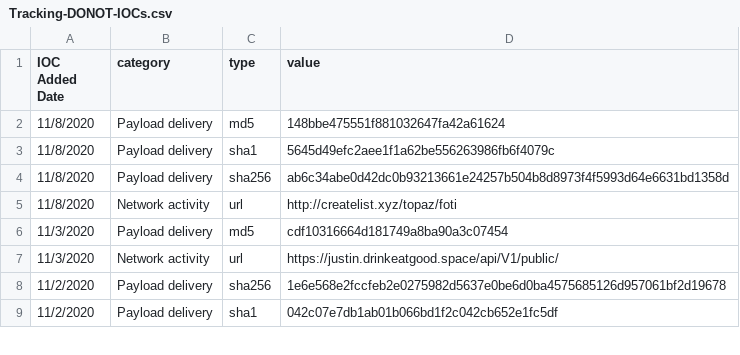
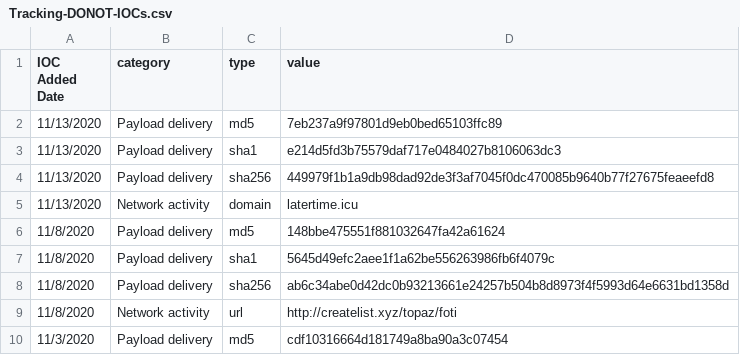
Before and after one commit to faisalusuf/ThreatIntelligence, a CSV file: APT DONOT TEAM/Tracking-DONOT-IOCs.csv, drawn as a sheet; only a part is shown; the shorter side is filled out with more unchanged rows; the diff names each change by its address in the sheet, - before the commit and + after, or states it on an @@ line.

Commit message:
Update Tracking-DONOT-IOCs.csv

```diff
--- a/APT DONOT TEAM/Tracking-DONOT-IOCs.csv
+++ b/APT DONOT TEAM/Tracking-DONOT-IOCs.csv
+row 2: 11/13/2020 | Payload delivery | md5 | 7eb237a9f97801d9eb0bed65103ffc89
+row 3: 11/13/2020 | Payload delivery | sha1 | e214d5fd3b75579daf717e0484027b8106063dc3
+row 4: 11/13/2020 | Payload delivery | sha256 | 449979f1b1a9db98dad92de3f3af7045f0dc470085b9640b77f27675feaeefd8
+row 5: 11/13/2020 | Network activity | domain | latertime.icu
```
